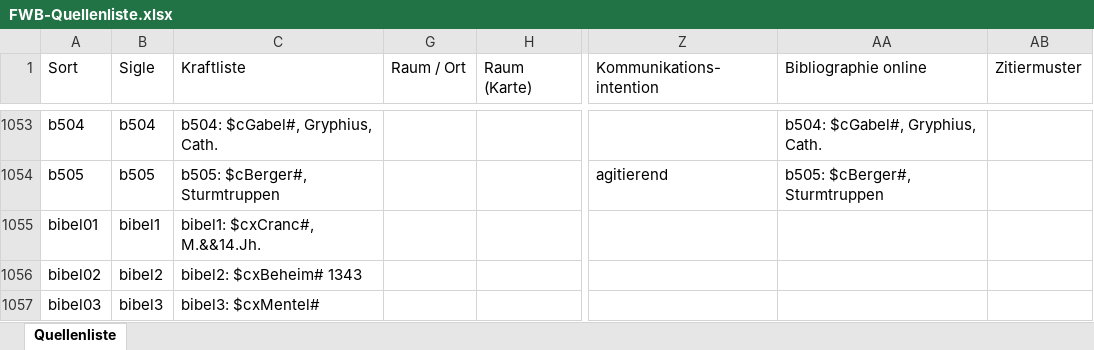
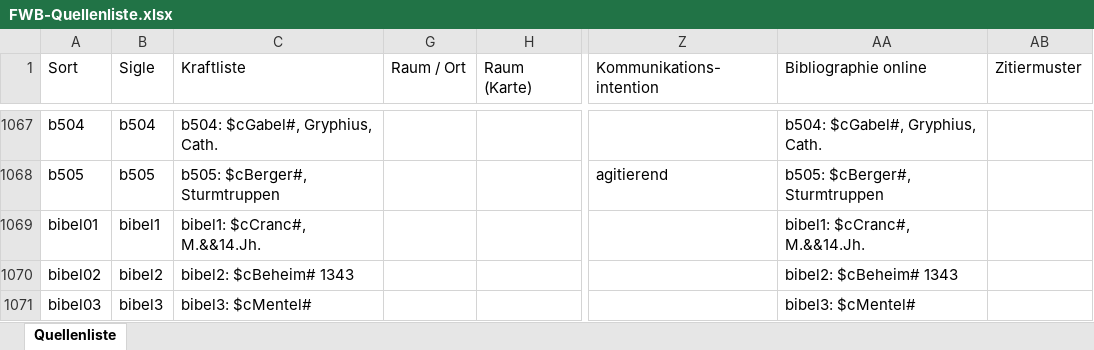
Before and after one commit to abdallah-abdelnaby/fwb-daten, an Excel workbook: TechData/FWB-Quellenliste.xlsx, sheet Quellenliste, drawn as a sheet; only a part is shown, gaps mark what is left out; values as stored, in another font and other column widths than the file's, no cell formats; addresses are those after the commit; the diff covers the shown part only; the diff names each change by its address in the sheet, - before the commit and + after, or states it on an @@ line.

```diff
--- a/TechData/FWB-Quellenliste.xlsx (sheet Quellenliste)
+++ b/TechData/FWB-Quellenliste.xlsx (sheet Quellenliste)
-C1069 (Kraftliste): bibel1: $cxCranc#, M.&&14.Jh.
+C1069 (Kraftliste): bibel1: $cCranc#, M.&&14.Jh.
-AA1069 (Bibliographie online): (empty)
+AA1069 (Bibliographie online): bibel1: $cCranc#, M.&&14.Jh.
-C1070 (Kraftliste): bibel2: $cxBeheim# 1343
+C1070 (Kraftliste): bibel2: $cBeheim# 1343
-AA1070 (Bibliographie online): (empty)
+AA1070 (Bibliographie online): bibel2: $cBeheim# 1343
-C1071 (Kraftliste): bibel3: $cxMentel#
+C1071 (Kraftliste): bibel3: $cMentel#
-AA1071 (Bibliographie online): (empty)
+AA1071 (Bibliographie online): bibel3: $cMentel#
```
Also changed, not shown: 40 added rows, 9 removed rows and 382 edited cells elsewhere in this sheet, cell formats, hidden cells, TechData/FWB-Quellenliste.extLinks.xlsx, 19 other files.
